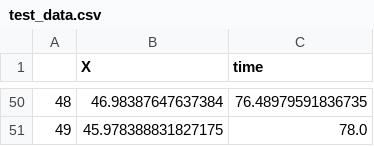
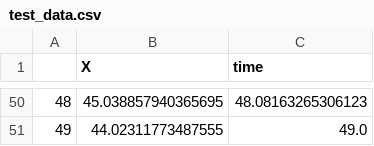
Before and after one commit to biocircuits/bioscrape, a CSV file: examples/test_data.csv, drawn as a sheet; only a part is shown, gaps mark what is left out; the diff covers the shown part only.

```diff
--- a/examples/test_data.csv
+++ b/examples/test_data.csv
@@ -50,2 +50,2 @@
-48	46.98387647637384	76.48979591836735
-49	45.978388831827175	78.0
+48	45.038857940365695	48.08163265306123
+49	44.02311773487555	49.0
```
Also changed, not shown: 95 edited cells elsewhere in this file, 14 other files.
